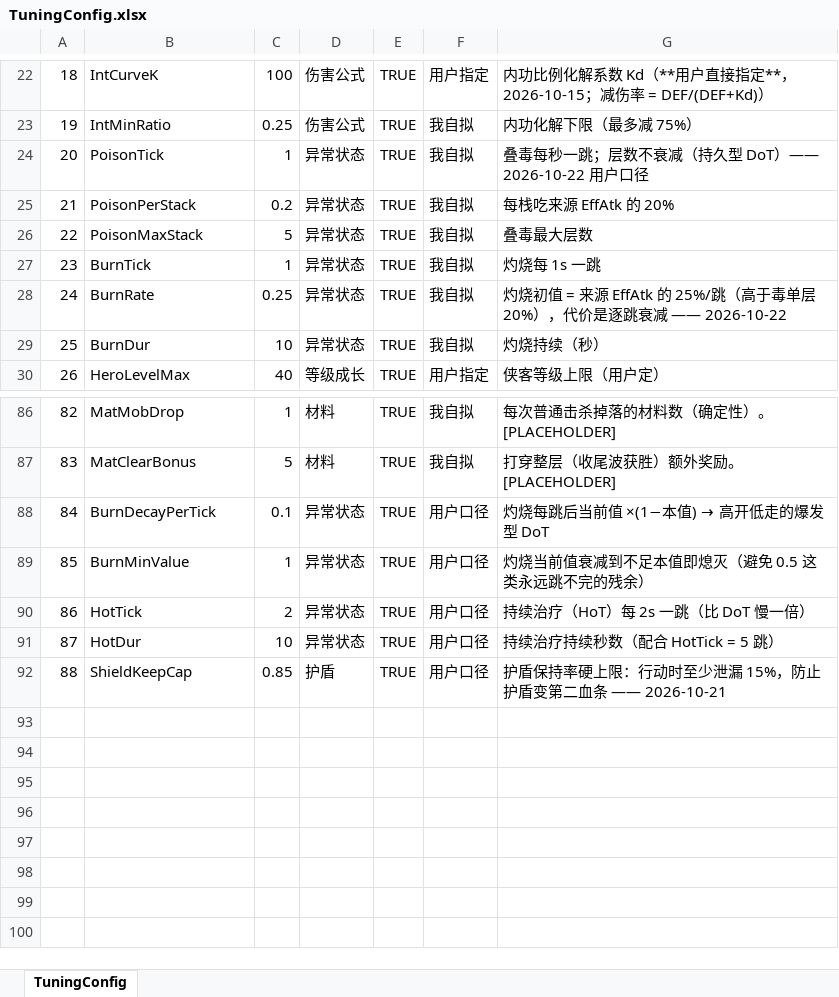
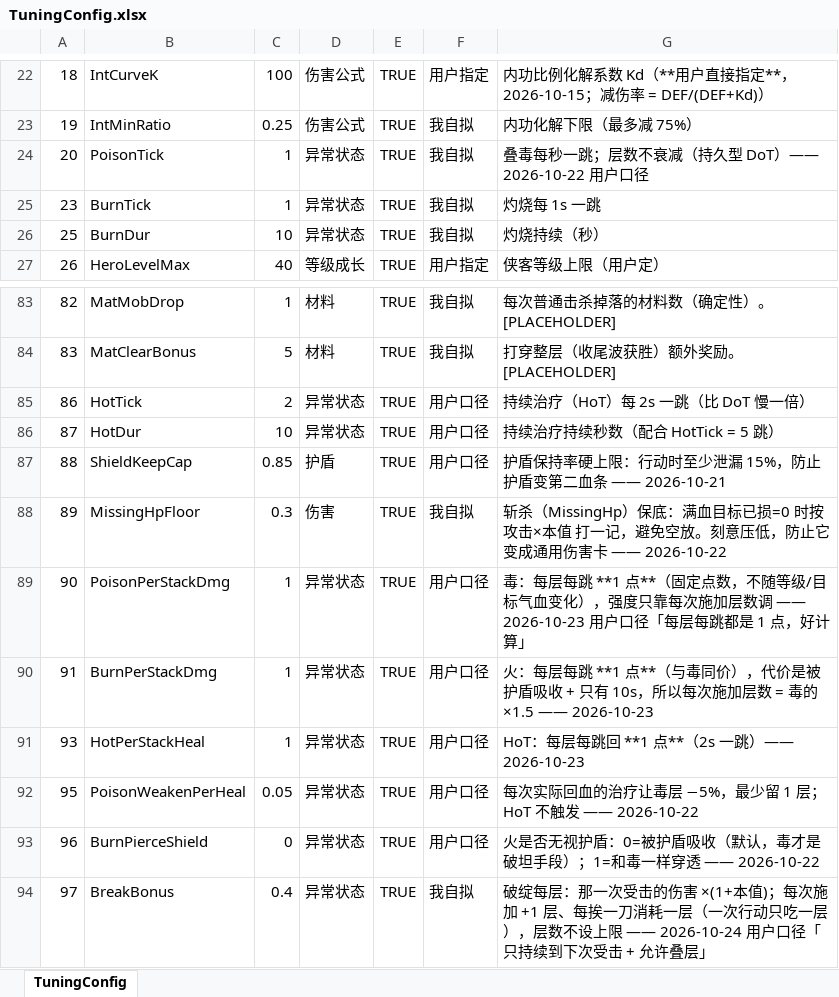
Before and after one commit to CoolingBox/RebirthHero, an Excel workbook: addons/TinyTools/ConfigGenerator/TuningConfig.xlsx, sheet TuningConfig, drawn as a sheet; only a part is shown, gaps mark what is left out; values as stored, in another font and other column widths than the file's, no borders; removed rows and columns are numbered as before the commit, all else as after; the diff names each change by its address in the sheet, - before the commit and + after, or states it on an @@ line.

```diff
--- a/addons/TinyTools/ConfigGenerator/TuningConfig.xlsx (sheet TuningConfig)
+++ b/addons/TinyTools/ConfigGenerator/TuningConfig.xlsx (sheet TuningConfig)
-row 25: 21 | PoisonPerStack | 0.2 | 异常状态 | TRUE | 我自拟 | 每栈吃来源 EffAtk 的 20%
-row 26: 22 | PoisonMaxStack | 5 | 异常状态 | TRUE | 我自拟 | 叠毒最大层数
-row 28: 24 | BurnRate | 0.25 | 异常状态 | TRUE | 我自拟 | 灼烧初值 = 来源 EffAtk 的 25%/跳（高于毒单层 20%），代价是逐跳衰减 —— 2026-10-22
-row 88: 84 | BurnDecayPerTick | 0.1 | 异常状态 | TRUE | 用户口径 | 灼烧每跳后当前值 ×(1−本值) → 高开低走的爆发型 DoT
-row 89: 85 | BurnMinValue | 1 | 异常状态 | TRUE | 用户口径 | 灼烧当前值衰减到不足本值即熄灭（避免 0.5 这类永远跳不完的残余）
+row 88: 89 | MissingHpFloor | 0.3 | 伤害 | TRUE | 我自拟 | 斩杀（MissingHp）保底：满血目标已损=0 时按 攻击×本值 打一记，避免空放。刻意压低，防止它变成通用伤害卡 —— 2026-10-22
+row 89: 90 | PoisonPerStackDmg | 1 | 异常状态 | TRUE | 用户口径 | 毒：每层每跳 **1 点**（固定点数，不随等级/目标气血变化），强度只靠每次施加层数调 —— 2026-10-23 用户口径「每层每跳都是 1 点，好计算」
+row 90: 91 | BurnPerStackDmg | 1 | 异常状态 | TRUE | 用户口径 | 火：每层每跳 **1 点**（与毒同价），代价是被护盾吸收 + 只有 10s，所以每次施加层数 = 毒的 ×1.5 —— 2026-10-23
+row 91: 93 | HotPerStackHeal | 1 | 异常状态 | TRUE | 用户口径 | HoT：每层每跳回 **1 点**（2s 一跳）—— 2026-10-23
+row 92: 95 | PoisonWeakenPerHeal | 0.05 | 异常状态 | TRUE | 用户口径 | 每次实际回血的治疗让毒层 −5%，最少留 1 层；HoT 不触发 —— 2026-10-22
+row 93: 96 | BurnPierceShield | 0 | 异常状态 | TRUE | 用户口径 | 火是否无视护盾：0=被护盾吸收（默认，毒才是破坦手段）；1=和毒一样穿透 —— 2026-10-22
+row 94: 97 | BreakBonus | 0.4 | 异常状态 | TRUE | 我自拟 | 破绽每层：那一次受击的伤害 ×(1+本值)；每次施加 +1 层、每挨一刀消耗一层（一次行动只吃一层），层数不设上限 —— 2026-10-24 用户口径「只持续到下次受击 + 允许叠层」
```
Also changed, not shown: addons/TinyTools/ConfigGenerator/EquipSetConfig.xlsx, addons/TinyTools/ConfigGenerator/SkillConfig.xlsx, 13 other files.
